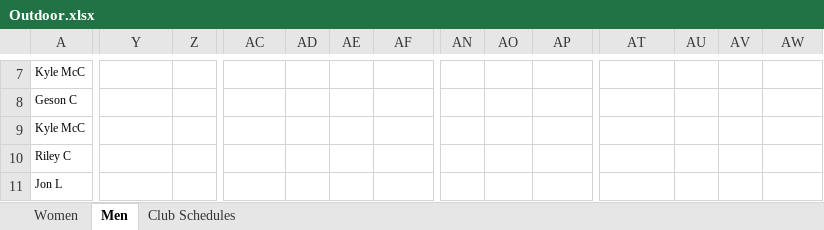
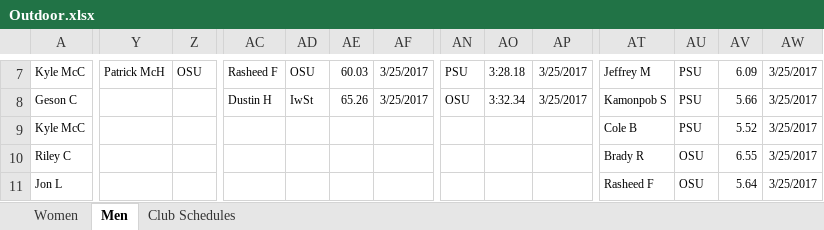
Before and after one commit to mkreiser/NationalsScoringModel, an Excel workbook: Outdoor.xlsx, sheet Men, drawn as a sheet; only a part is shown, gaps mark what is left out; values as stored, in another font and other column widths than the file's, no borders; charts and pictures not drawn; the diff covers the shown part only; the diff names each change by its address in the sheet, - before the commit and + after, or states it on an @@ line.

```diff
--- a/Outdoor.xlsx (sheet Men)
+++ b/Outdoor.xlsx (sheet Men)
-Y7: (empty)
+Y7: Patrick McH
-Z7: (empty)
+Z7: OSU
-AC7: (empty)
+AC7: Rasheed F
-AD7: (empty)
+AD7: OSU
-AE7: (empty)
+AE7: 60.03
-AF7:AF8: (empty)
+AF7:AF8: 3/25/2017
-AN7: (empty)
+AN7: PSU
-AO7: (empty)
+AO7: 3:28.18
-AP7:AP8: (empty)
+AP7:AP8: 3/25/2017
-AT7: (empty)
+AT7: Jeffrey M
-AU7:AU9: (empty)
+AU7:AU9: PSU
-AV7: (empty)
+AV7: 6.09
-AW7:AW11: (empty)
+AW7:AW11: 3/25/2017
-AC8: (empty)
+AC8: Dustin H
-AD8: (empty)
+AD8: IwSt
-AE8: (empty)
+AE8: 65.26
-AN8: (empty)
+AN8: OSU
-AO8: (empty)
+AO8: 3:32.34
-AT8: (empty)
+AT8: Kamonpob S
-AV8: (empty)
+AV8: 5.66
-AT9: (empty)
+AT9: Cole B
-AV9: (empty)
+AV9: 5.52
-AT10: (empty)
+AT10: Brady R
-AU10:AU11: (empty)
+AU10:AU11: OSU
-AV10: (empty)
+AV10: 6.55
-AT11: (empty)
+AT11: Rasheed F
-AV11: (empty)
+AV11: 5.64
```
Also changed, not shown: 21 added rows, 10 removed rows and 115 edited cells elsewhere in this sheet, sheet Women, sheet Club Schedules, 2 other files.
